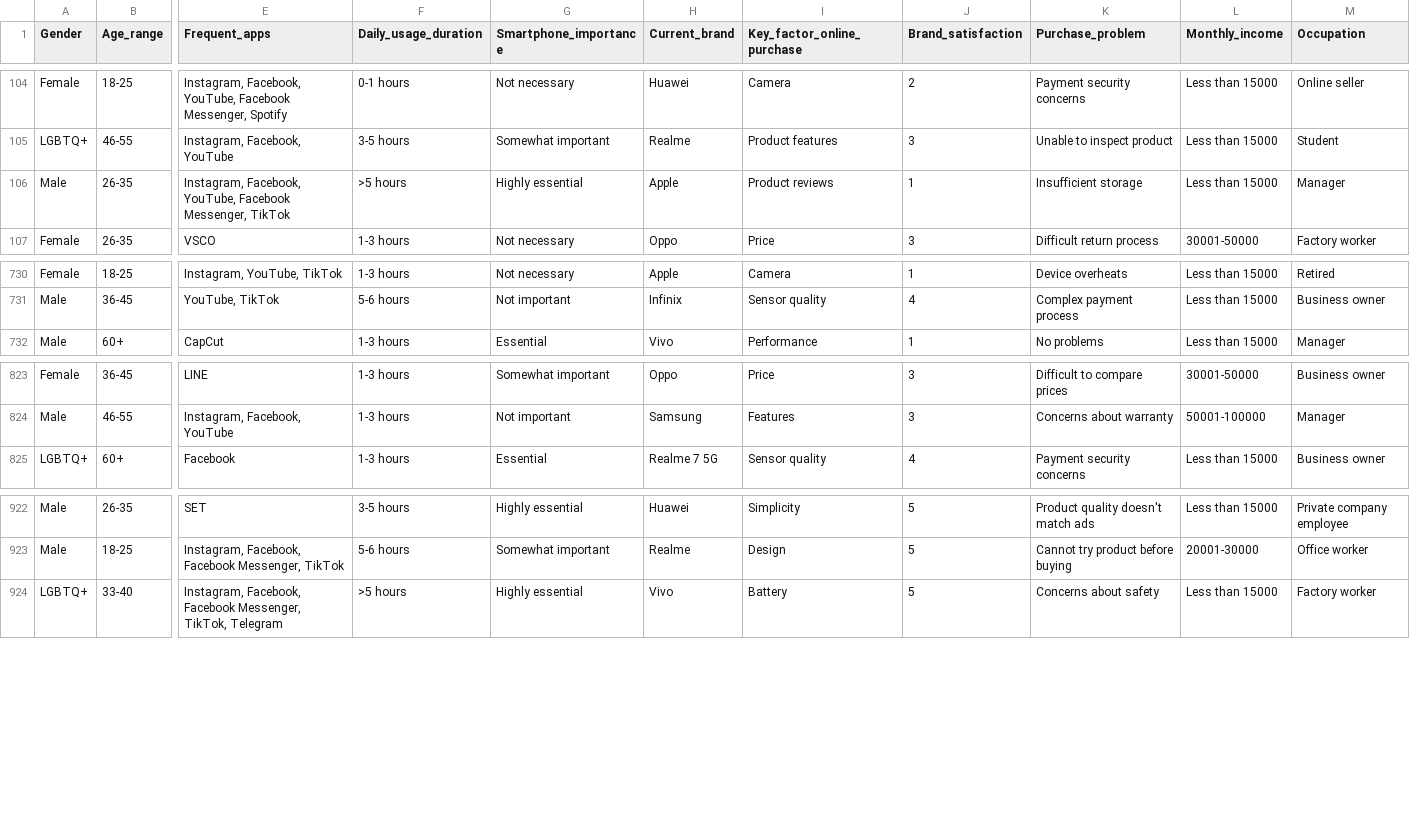
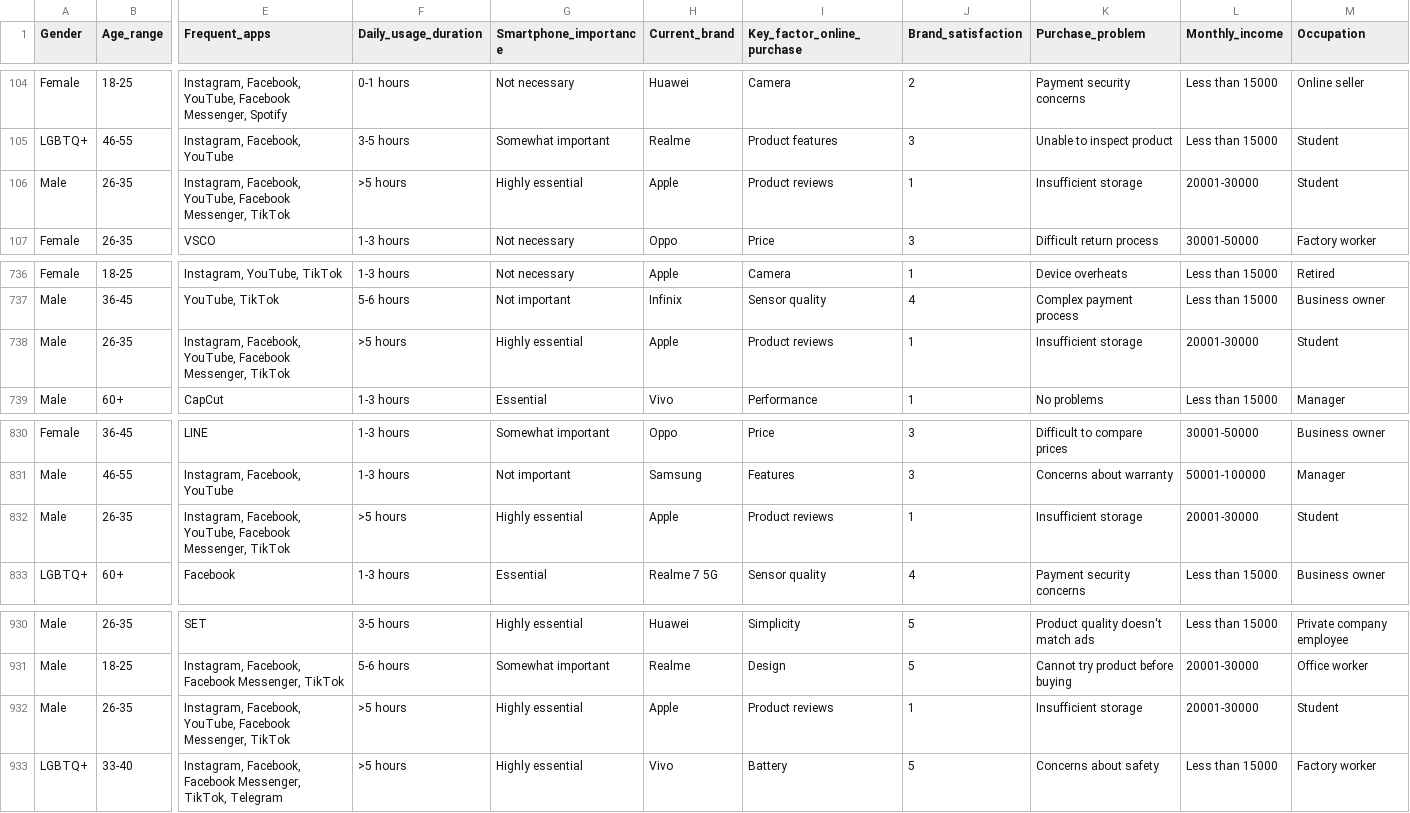
Before and after one commit to tasuke567/waka-api, a CSV file: data_full_english.csv, drawn as a sheet; only a part is shown, gaps mark what is left out; rows hold the shown columns only; the diff covers the shown part only; the diff names each change by its address in the sheet, - before the commit and + after, or states it on an @@ line.

Commit message:
Update data_full_english.csv and data.csv: correct smartphone importance and monthly income for Male, 26-35, Single demographic, ensuring accurate representation of user data.

```diff
--- a/data_full_english.csv
+++ b/data_full_english.csv
-L106 (Monthly_income): Less than 15000
+L106 (Monthly_income): 20001-30000
-M106 (Occupation): Manager
+M106 (Occupation): Student
+row 738: Male | 26-35 | Instagram, Facebook, YouTube, Facebook Messenger, TikTok | >5 hours | Highly essential | Apple | Product reviews | 1 | Insufficient storage | 20001-30000 | Student
+row 832: Male | 26-35 | Instagram, Facebook, YouTube, Facebook Messenger, TikTok | >5 hours | Highly essential | Apple | Product reviews | 1 | Insufficient storage | 20001-30000 | Student
+row 932: Male | 26-35 | Instagram, Facebook, YouTube, Facebook Messenger, TikTok | >5 hours | Highly essential | Apple | Product reviews | 1 | Insufficient storage | 20001-30000 | Student
```
Also changed, not shown: 6 added rows elsewhere in this file, data.csv.
